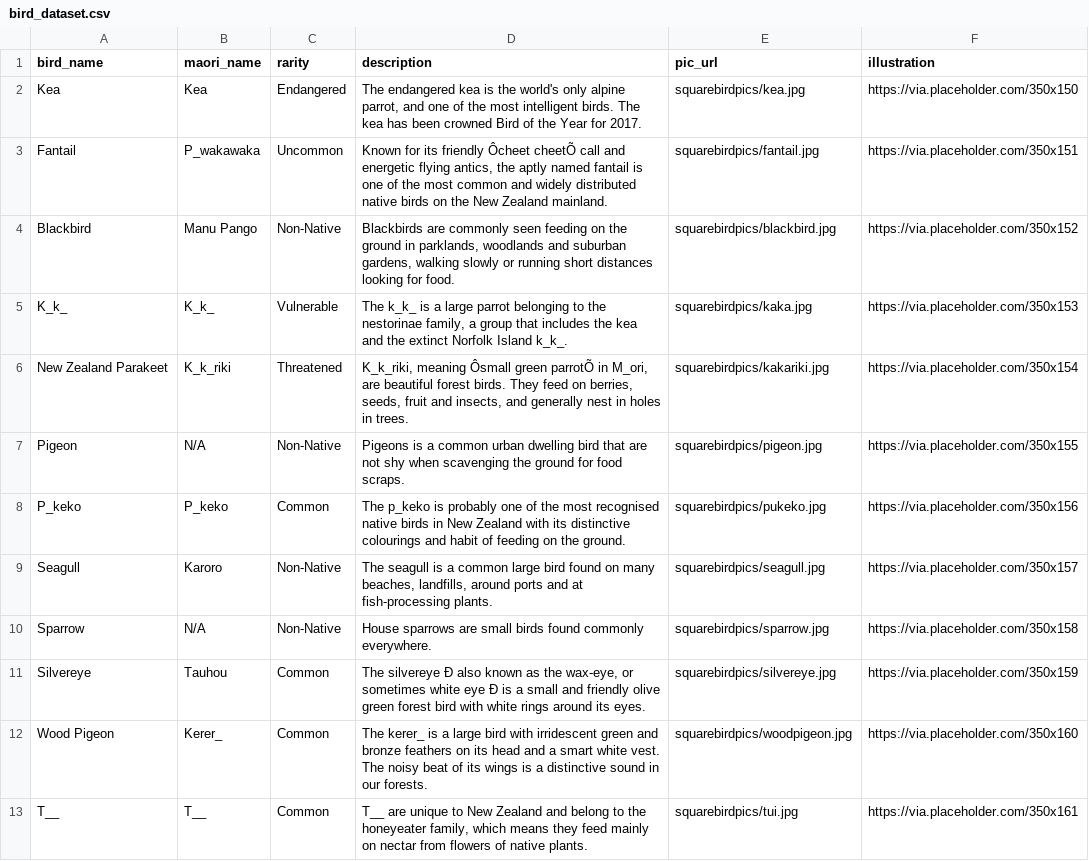
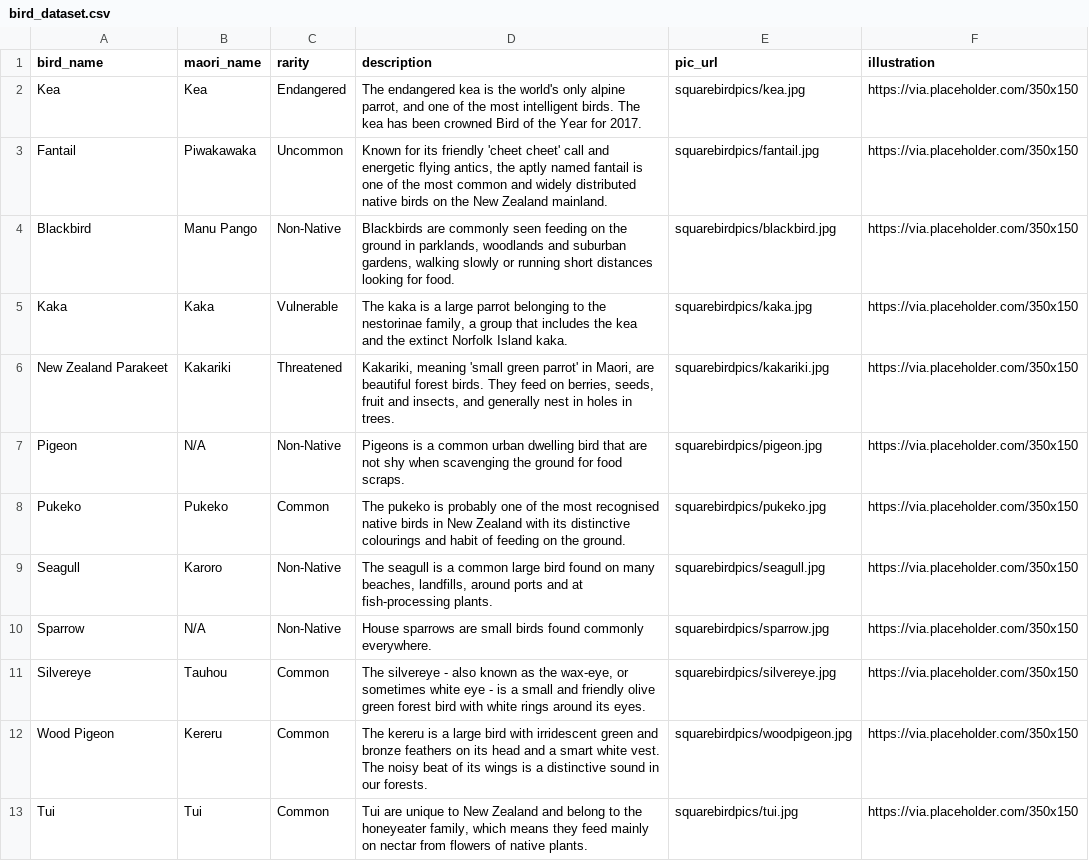
Before and after one commit to create-camp/bird-nerds, a CSV file: public/data/bird_dataset.csv, drawn as a sheet; the diff names each change by its address in the sheet, - before the commit and + after, or states it on an @@ line.

Commit message:
Fixed CSV by removing accents that could not be read properly and changed them

```diff
--- a/public/data/bird_dataset.csv
+++ b/public/data/bird_dataset.csv
-B3 (maori_name): P_wakawaka
+B3 (maori_name): Piwakawaka
-D3 (description): …its friendly Ôcheet cheetÕ call and…
+D3 (description): …its friendly 'cheet cheet' call and…
-F3 (illustration): https://via.placeholder.com/350x151
+F3 (illustration): https://via.placeholder.com/350x150
-F4 (illustration): https://via.placeholder.com/350x152
+F4 (illustration): https://via.placeholder.com/350x150
-A5 (bird_name): K_k_
+A5 (bird_name): Kaka
-B5 (maori_name): K_k_
+B5 (maori_name): Kaka
-D5 (description): The k_k_ is a large parrot belonging to the nestorinae family, a group that includes the kea and the extinct Norfolk Island k_k_.
+D5 (description): The kaka is a large parrot belonging to the nestorinae family, a group that includes the kea and the extinct Norfolk Island kaka.
-F5 (illustration): https://via.placeholder.com/350x153
+F5 (illustration): https://via.placeholder.com/350x150
-B6 (maori_name): K_k_riki
+B6 (maori_name): Kakariki
-D6 (description): K_k_riki, meaning Ôsmall green parrotÕ in M_ori, are beautiful…
+D6 (description): Kakariki, meaning 'small green parrot' in Maori, are beautiful…
-F6 (illustration): https://via.placeholder.com/350x154
+F6 (illustration): https://via.placeholder.com/350x150
-F7 (illustration): https://via.placeholder.com/350x155
+F7 (illustration): https://via.placeholder.com/350x150
-A8 (bird_name): P_keko
+A8 (bird_name): Pukeko
-B8 (maori_name): P_keko
+B8 (maori_name): Pukeko
-D8 (description): The p_keko is probably…
+D8 (description): The pukeko is probably…
-F8 (illustration): https://via.placeholder.com/350x156
+F8 (illustration): https://via.placeholder.com/350x150
-F9 (illustration): https://via.placeholder.com/350x157
+F9 (illustration): https://via.placeholder.com/350x150
-F10 (illustration): https://via.placeholder.com/350x158
+F10 (illustration): https://via.placeholder.com/350x150
-D11 (description): The silvereye Ð also known as the wax-eye, or sometimes white eye Ð is a…
+D11 (description): The silvereye - also known as the wax-eye, or sometimes white eye - is a…
-F11 (illustration): https://via.placeholder.com/350x159
+F11 (illustration): https://via.placeholder.com/350x150
-B12 (maori_name): Kerer_
+B12 (maori_name): Kereru
-D12 (description): The kerer_ is a…
+D12 (description): The kereru is a…
-F12 (illustration): https://via.placeholder.com/350x160
+F12 (illustration): https://via.placeholder.com/350x150
-A13 (bird_name): T__
+A13 (bird_name): Tui
-B13 (maori_name): T__
+B13 (maori_name): Tui
-D13 (description): T__ are unique…
+D13 (description): Tui are unique…
-F13 (illustration): https://via.placeholder.com/350x161
+F13 (illustration): https://via.placeholder.com/350x150
```
